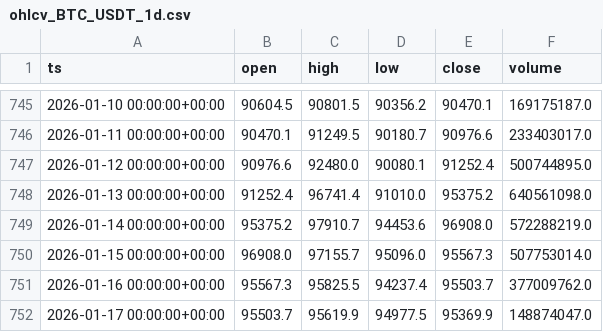
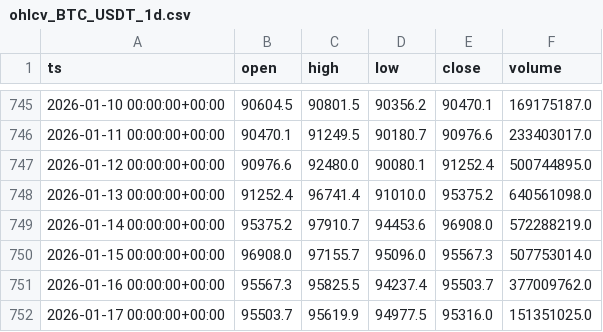
Before and after one commit to gabrielmachadogh/Backtests, a CSV file: results/ohlcv_BTC_USDT_1d.csv, drawn as a sheet; only a part is shown, gaps mark what is left out.

```diff
--- a/results/ohlcv_BTC_USDT_1d.csv
+++ b/results/ohlcv_BTC_USDT_1d.csv
@@ -751,2 +751,2 @@ ts,open,high,low,close,volume
 2026-01-16 00:00:00+00:00,95567.3,95825.5,94237.4,95503.7,377009762.0
-2026-01-17 00:00:00+00:00,95503.7,95619.9,94977.5,95369.9,148874047.0
+2026-01-17 00:00:00+00:00,95503.7,95619.9,94977.5,95316.0,151351025.0
```
Also changed, not shown: results/ohlcv_BTC_USDT_1w.csv, results/ohlcv_BTC_USDT_2h.csv, 8 other files.
